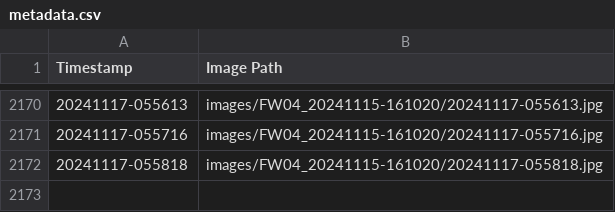
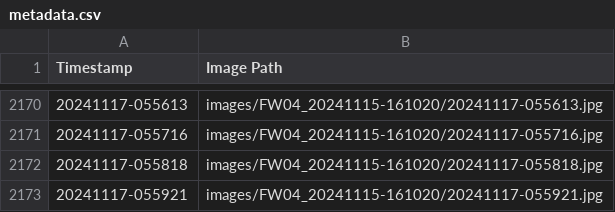
Before and after one commit to fionnf/images_FW03, a CSV file: images/FW04_20241115-161020/metadata.csv, drawn as a sheet; only a part is shown, gaps mark what is left out.

Commit message:
Add image and metadata for 20241117-055921

```diff
--- a/images/FW04_20241115-161020/metadata.csv
+++ b/images/FW04_20241115-161020/metadata.csv
@@ -2172 +2172,2 @@ Timestamp,Image Path
 20241117-055818,images/FW04_20241115-161020/20241117-055818.jpg
+20241117-055921,images/FW04_20241115-161020/20241117-055921.jpg
```
Also changed, not shown: 1 other file.
